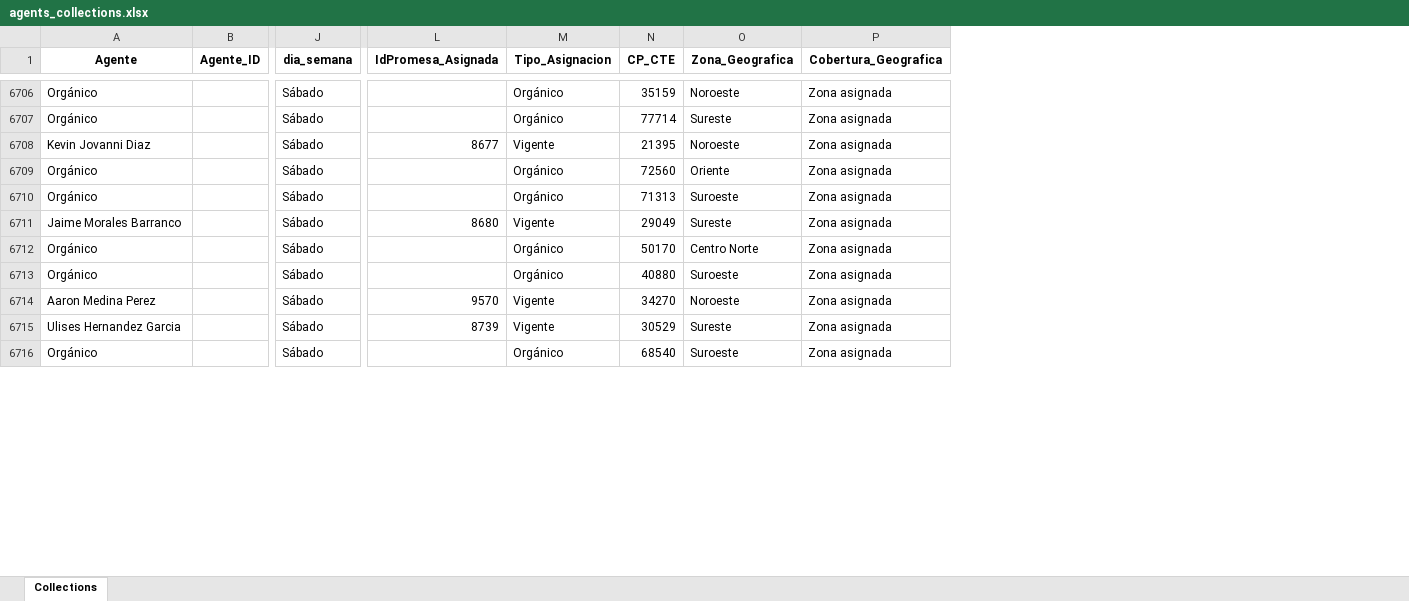
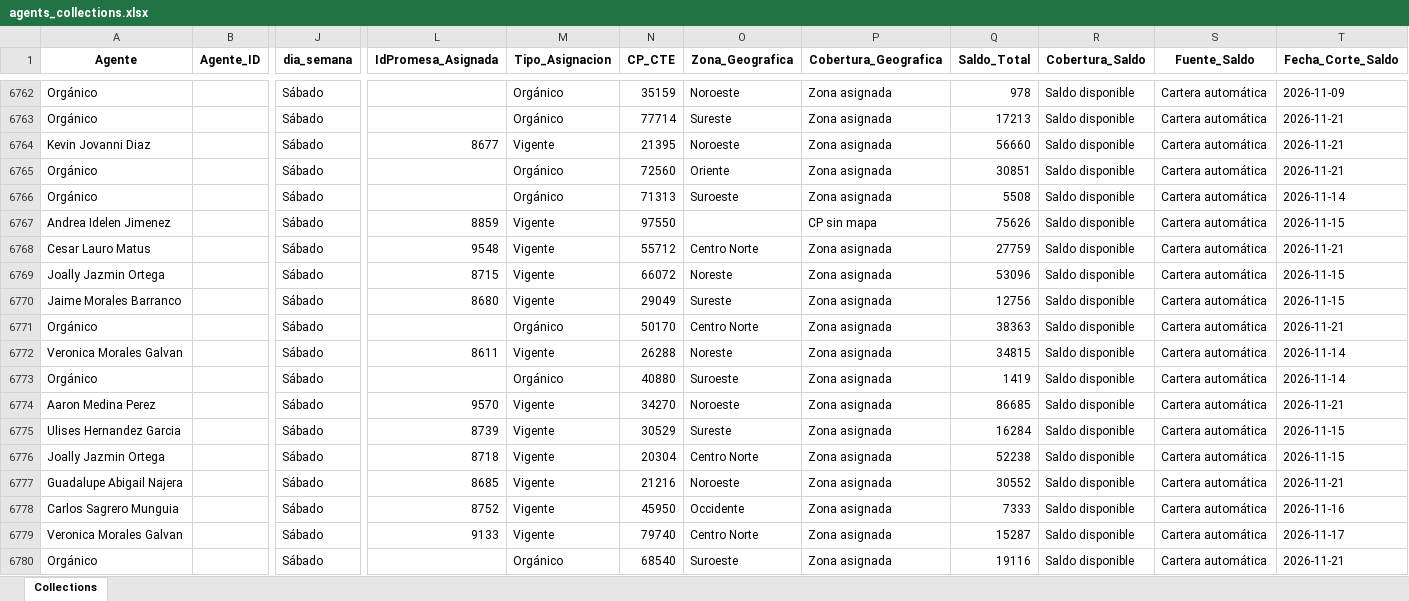
Before and after one commit to ndm-development/Ascendra.AgentsNetCore, an Excel workbook: data/input/agents_collections.xlsx, sheet Collections, drawn as a sheet; only a part is shown, gaps mark what is left out; values as stored, in another font and other column widths than the file's, no borders; rows hold the shown columns only; the diff covers the shown part only; the diff names each change by its address in the sheet, - before the commit and + after, or states it on an @@ line.

```diff
--- a/data/input/agents_collections.xlsx (sheet Collections)
+++ b/data/input/agents_collections.xlsx (sheet Collections)
+column Q (Saldo_Total), rows 6762-6766: 978 | 17213 | 56660 | 30851 | 5508; rows 6770-6771: 12756 | 38363; rows 6773-6775: 1419 | 86685 | 16284; row 6780: 19116
+column R (Cobertura_Saldo), rows 6762-6766: all Saldo disponible; rows 6770-6771: Saldo disponible | Saldo disponible; rows 6773-6775: all Saldo disponible; row 6780: Saldo disponible
+column S (Fuente_Saldo), rows 6762-6766: all Cartera automática; rows 6770-6771: Cartera automática | Cartera automática; rows 6773-6775: all Cartera automática; row 6780: Cartera automática
+column T (Fecha_Corte_Saldo), rows 6762-6766: 2026-11-09 | 2026-11-21 | 2026-11-21 | 2026-11-21 | 2026-11-14; rows 6770-6771: 2026-11-15 | 2026-11-21; rows 6773-6775: 2026-11-14 | 2026-11-21 | 2026-11-15; row 6780: 2026-11-21
+row 6767: Andrea Idelen Jimenez |  | Sábado | 8859 | Vigente | 97550 |  | CP sin mapa | 75626 | Saldo disponible | Cartera automática | 2026-11-15
+row 6768: Cesar Lauro Matus |  | Sábado | 9548 | Vigente | 55712 | Centro Norte | Zona asignada | 27759 | Saldo disponible | Cartera automática | 2026-11-21
+row 6769: Joally Jazmin Ortega |  | Sábado | 8715 | Vigente | 66072 | Noreste | Zona asignada | 53096 | Saldo disponible | Cartera automática | 2026-11-15
+row 6772: Veronica Morales Galvan |  | Sábado | 8611 | Vigente | 26288 | Noreste | Zona asignada | 34815 | Saldo disponible | Cartera automática | 2026-11-14
+row 6776: Joally Jazmin Ortega |  | Sábado | 8718 | Vigente | 20304 | Centro Norte | Zona asignada | 52238 | Saldo disponible | Cartera automática | 2026-11-15
+row 6777: Guadalupe Abigail Najera |  | Sábado | 8685 | Vigente | 21216 | Noroeste | Zona asignada | 30552 | Saldo disponible | Cartera automática | 2026-11-21
+row 6778: Carlos Sagrero Munguia |  | Sábado | 8752 | Vigente | 45950 | Occidente | Zona asignada | 7333 | Saldo disponible | Cartera automática | 2026-11-16
+row 6779: Veronica Morales Galvan |  | Sábado | 9133 | Vigente | 79740 | Centro Norte | Zona asignada | 15287 | Saldo disponible | Cartera automática | 2026-11-17
```
Also changed, not shown: 67 added rows, 1 moved row and 5 edited cells elsewhere in this sheet, data/input/promesas_estatus.xlsx.
